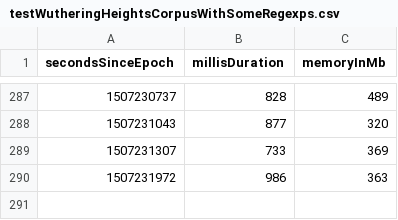
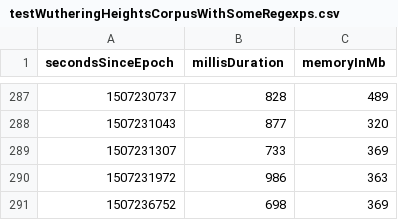
Before and after one commit to la3lma/rmatch, a CSV file: rmatch-tester/measurements/testWutheringHeightsCorpusWithSomeRegexps.csv, drawn as a sheet; only a part is shown, gaps mark what is left out; the diff names each change by its address in the sheet, - before the commit and + after, or states it on an @@ line.

Commit message:
Run another test

```diff
--- a/rmatch-tester/measurements/testWutheringHeightsCorpusWithSomeRegexps.csv
+++ b/rmatch-tester/measurements/testWutheringHeightsCorpusWithSomeRegexps.csv
+row 291: 1507236752 | 698 | 369
```
Also changed, not shown: rmatch-tester/measurements/testWutheringHeightsCorpusWithVeryFewRegexps.csv.
